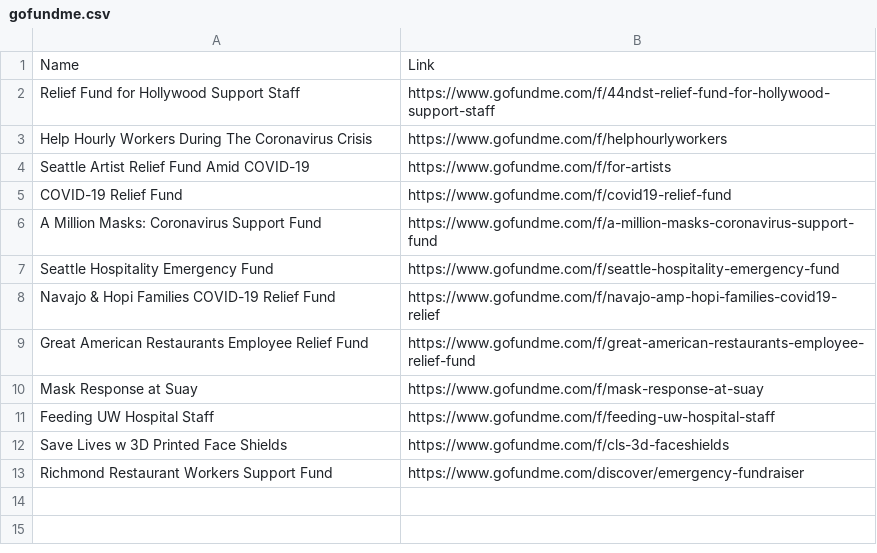
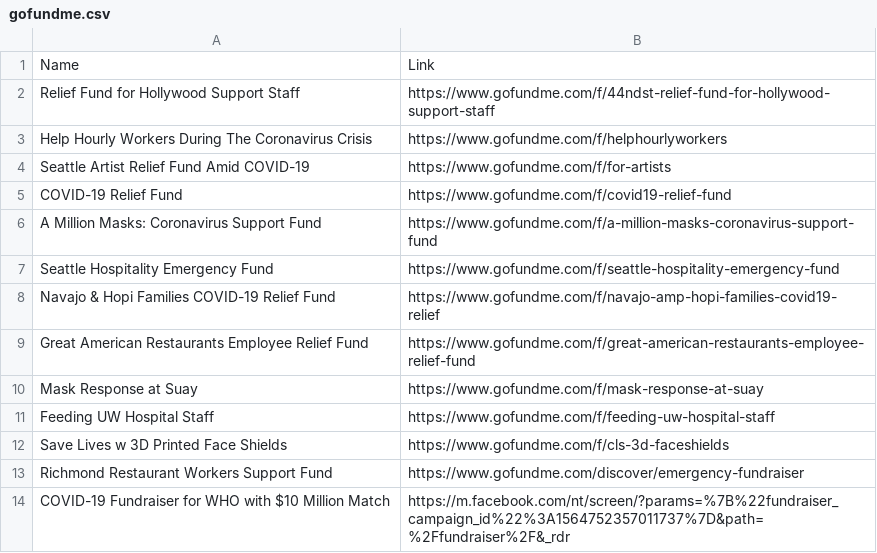
Before and after one commit to acheamponge/COVID19-project, a CSV file: data/gofundme.csv, drawn as a sheet; the diff names each change by its address in the sheet, - before the commit and + after, or states it on an @@ line.

```diff
--- a/data/gofundme.csv
+++ b/data/gofundme.csv
+row 14: COVID-19 Fundraiser for WHO with $10 Million Match | https://m.facebook.com/nt/screen/?params=%7B%22fundraiser_campaign_id%22%3A1564752357011737%7D&path=%2Ffundraiser%2F&_rdr
```
Also changed, not shown: 2 other files.
